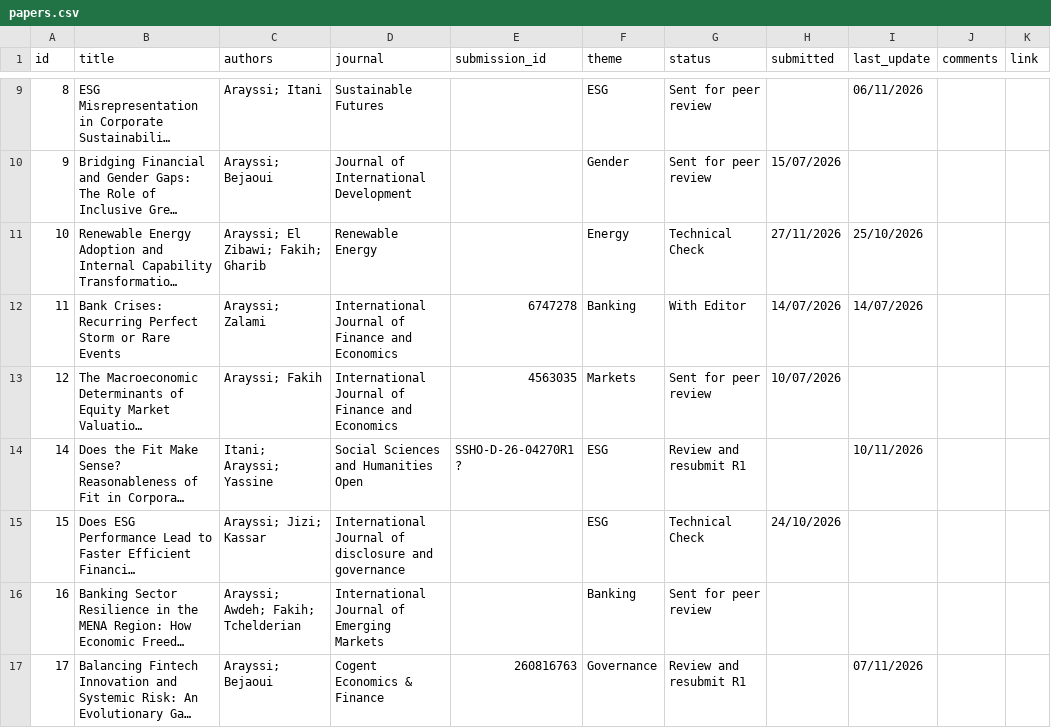
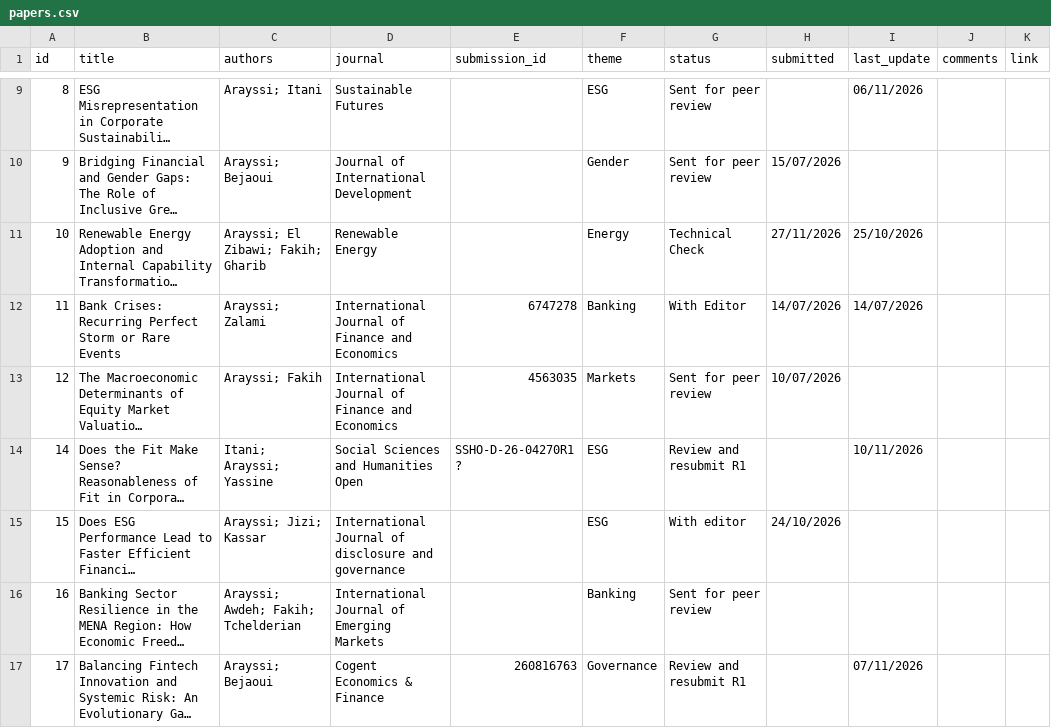
Before and after one commit to Ma-Mar-Itan/MA_publication-dashboard, a CSV file: papers.csv, drawn as a sheet; only a part is shown, gaps mark what is left out; long unchanged cells end in …; the diff names each change by its address in the sheet, - before the commit and + after, or states it on an @@ line.

Commit message:
Update dashboard

```diff
--- a/papers.csv
+++ b/papers.csv
-G15 (status): Technical Check
+G15 (status): With editor
```
